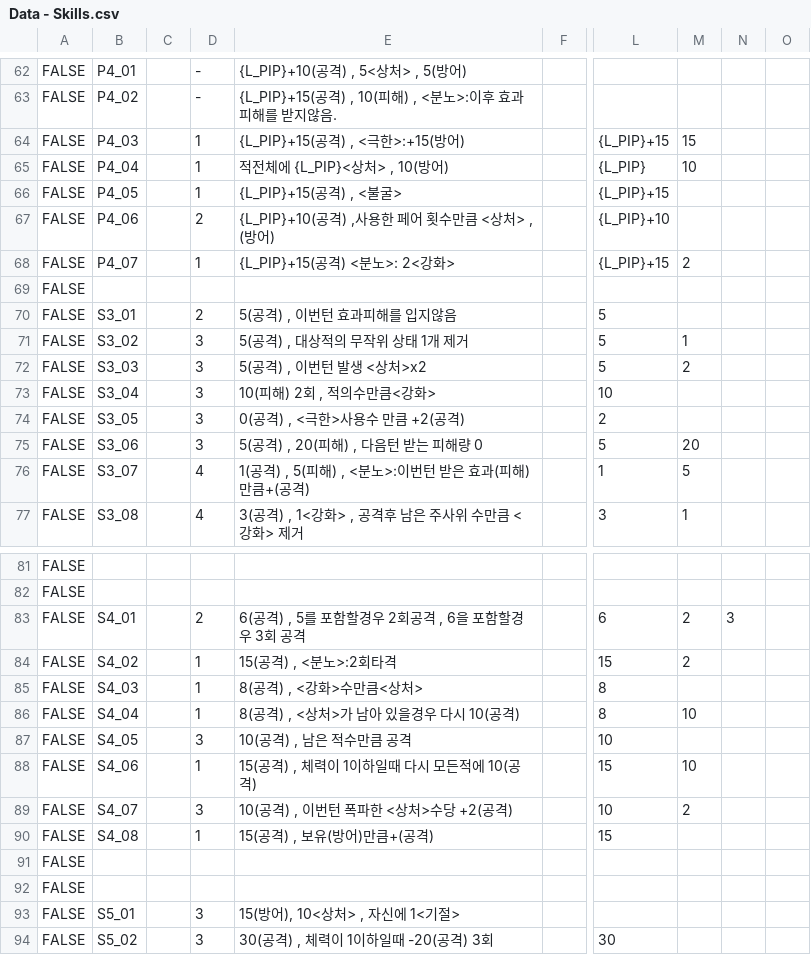
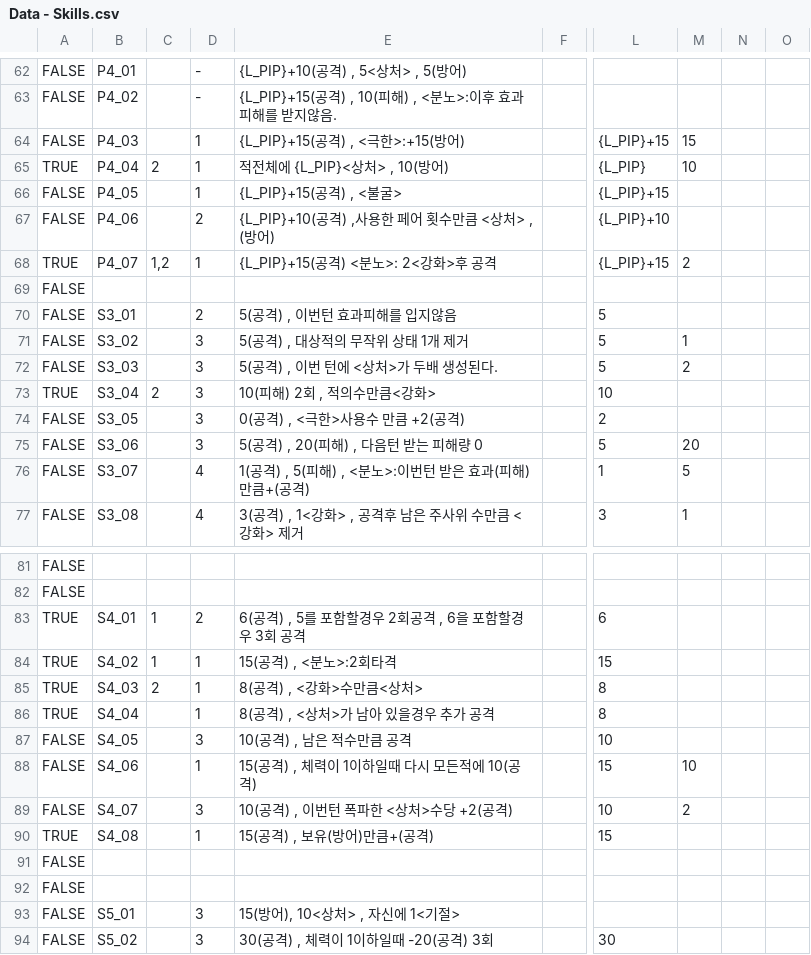
Before and after one commit to heisje/mijung, a CSV file: Assets/Resources/Data - Skills.csv, drawn as a sheet; only a part is shown, gaps mark what is left out; the diff covers the shown part only; the diff names each change by its address in the sheet, - before the commit and + after, or states it on an @@ line.

```diff
--- a/Assets/Resources/Data - Skills.csv
+++ b/Assets/Resources/Data - Skills.csv
-A65: FALSE
+A65: TRUE
-C65: (empty)
+C65: 2
-A68: FALSE
+A68: TRUE
-C68: (empty)
+C68: 1,2
-E68: {L_PIP}+15(공격) <분노>: 2<강화>
+E68: {L_PIP}+15(공격) <분노>: 2<강화>후 공격
-E72: 5(공격) , 이번턴 발생 <상처>x2
+E72: 5(공격) , 이번 턴에 <상처>가 두배 생성된다.
-A73: FALSE
+A73: TRUE
-C73: (empty)
+C73: 2
-A83:A86: FALSE
+A83:A86: TRUE
-C83:C84: (empty)
+C83:C84: 1
-M83:M84: 2
+M83:M84: (empty)
-N83: 3
+N83: (empty)
-C85: (empty)
+C85: 2
-E86: 8(공격) , <상처>가 남아 있을경우 다시 10(공격)
+E86: 8(공격) , <상처>가 남아 있을경우 추가 공격
-M86: 10
+M86: (empty)
-A90: FALSE
+A90: TRUE
```
Also changed, not shown: 30 edited cells elsewhere in this file, 38 other files.
